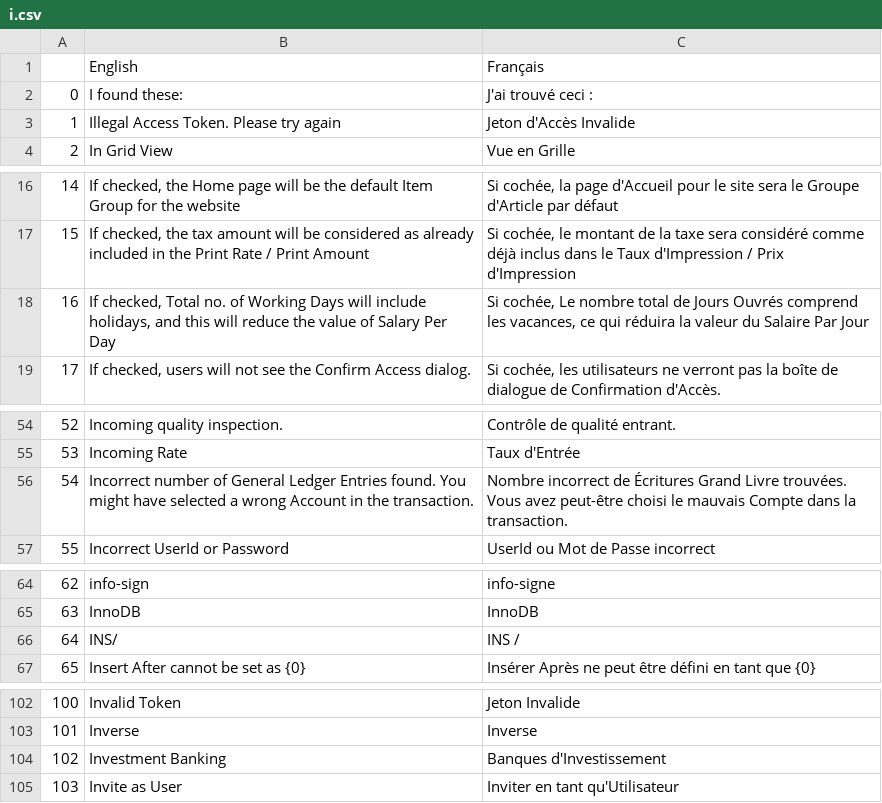
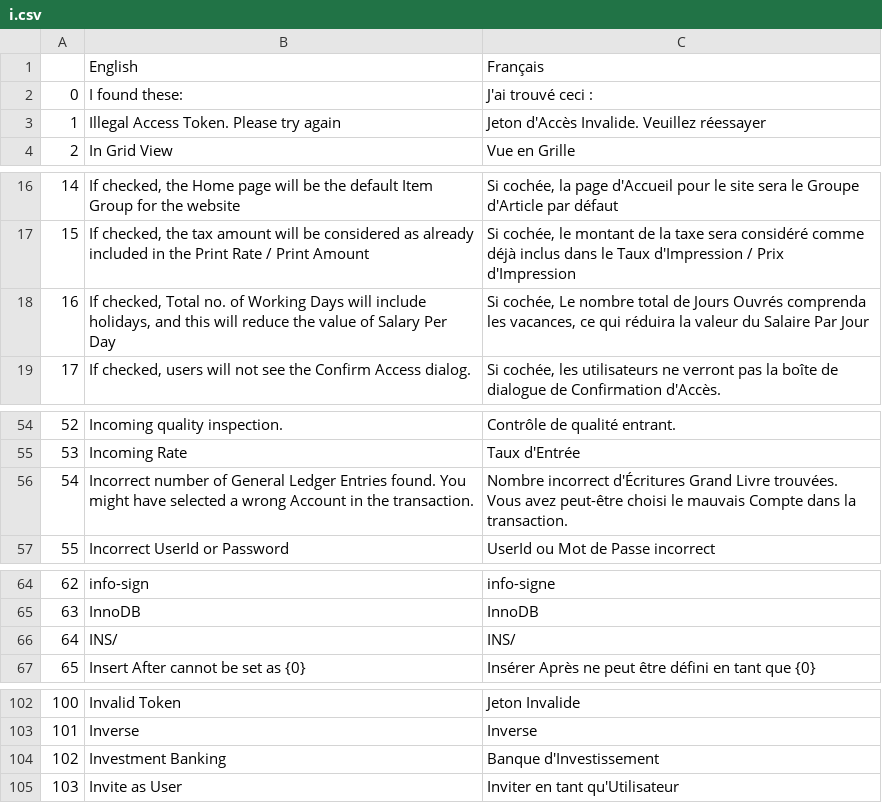
Before and after one commit to qrevel/erpnext-translations, a CSV file: i.csv, drawn as a sheet; only a part is shown, gaps mark what is left out; the diff covers the shown part only.

```diff
--- a/i.csv
+++ b/i.csv
@@ -2,3 +2,3 @@
 0,I found these:,J'ai trouvé ceci :
-1,Illegal Access Token. Please try again,Jeton d'Accès Invalide
+1,Illegal Access Token. Please try again,Jeton d'Accès Invalide. Veuillez réessayer
 2,In Grid View,Vue en Grille
@@ -17,3 +17,3 @@
 15,"If checked, the tax amount will be considered as already included in the Print Rate / Print Amount","Si cochée, le montant de la taxe sera considéré comme déjà inclus dans le Taux d'Impression / Prix d'Impression"
-16,"If checked, Total no. of Working Days will include holidays, and this will reduce the value of Salary Per Day","Si cochée, Le nombre total de Jours Ouvrés comprend les vacances, ce qui réduira la valeur du Salaire Par Jour"
+16,"If checked, Total no. of Working Days will include holidays, and this will reduce the value of Salary Per Day","Si cochée, Le nombre total de Jours Ouvrés comprenda les vacances, ce qui réduira la valeur du Salaire Par Jour"
 17,"If checked, users will not see the Confirm Access dialog.","Si cochée, les utilisateurs ne verront pas la boîte de dialogue de Confirmation d'Accès."
@@ -55,3 +55,3 @@
 53,Incoming Rate,Taux d'Entrée
-54,Incorrect number of General Ledger Entries found. You might have selected a wrong Account in the transaction.,Nombre incorrect de Écritures Grand Livre trouvées. Vous avez peut-être choisi le mauvais Compte dans la transaction.
+54,Incorrect number of General Ledger Entries found. You might have selected a wrong Account in the transaction.,Nombre incorrect d'Écritures Grand Livre trouvées. Vous avez peut-être choisi le mauvais Compte dans la transaction.
 55,Incorrect UserId or Password,UserId ou Mot de Passe incorrect
@@ -65,3 +65,3 @@
 63,InnoDB,InnoDB
-64,INS/,INS /
+64,INS/,INS/
 65,Insert After cannot be set as {0},Insérer Après ne peut être défini en tant que {0}
@@ -103,3 +103,3 @@
 101,Inverse,Inverse
-102,Investment Banking,Banques d'Investissement
+102,Investment Banking,Banque d'Investissement
 103,Invite as User,Inviter en tant qu'Utilisateur
```
Also changed, not shown: 13 added rows and 7 edited cells elsewhere in this file.
